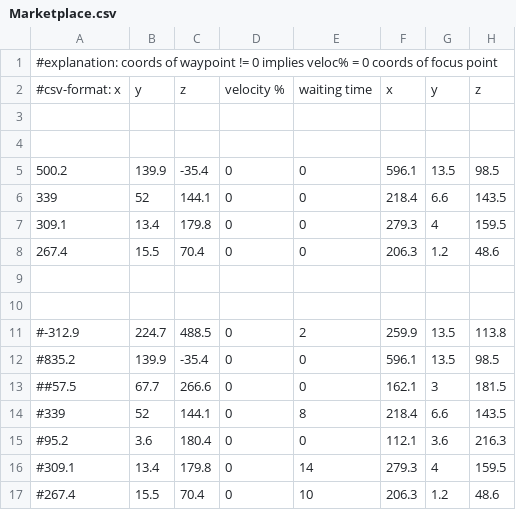
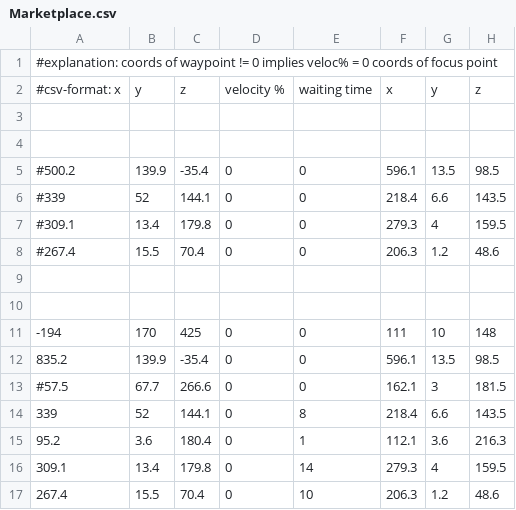
Before and after one commit to danielbuechele/SumoVizUnity, a CSV file: Assets/StreamingAssets/CameraTourWaypoints/Marketplace.csv, drawn as a sheet.

Commit message:
fix animation.Play in Pedestrian, update CameraTour, lower planes in Flyover

```diff
--- a/Assets/StreamingAssets/CameraTourWaypoints/Marketplace.csv
+++ b/Assets/StreamingAssets/CameraTourWaypoints/Marketplace.csv
@@ -4,14 +4,14 @@
 
-500.2,  139.9,  -35.4,     0, 0,    596.1,   13.5, 98.5
-339,    52,     144.1,     0, 0,    218.4,   6.6,  143.5
-309.1,  13.4, 179.8,       0, 0,    279.3,   4,    159.5
-267.4,  15.5, 70.4,        0, 0,    206.3,   1.2,  48.6
+#500.2,  139.9,  -35.4,     0, 0,    596.1,   13.5, 98.5
+#339,    52,     144.1,     0, 0,    218.4,   6.6,  143.5
+#309.1,  13.4, 179.8,       0, 0,    279.3,   4,    159.5
+#267.4,  15.5, 70.4,        0, 0,    206.3,   1.2,  48.6
 
 
-#-312.9,  224.7, 488.5,     0, 2,    259.9,   13.5, 113.8
-#835.2,  139.9,  -35.4,     0, 0,    596.1,   13.5, 98.5
-##57.5,   67.7,   266.6,      0, 0,   162.1,   3,   181.5
-#339,    52,     144.1,     0, 8,    218.4,   6.6,  143.5
-#95.2,   3.6,  180.4,       0, 0,    112.1,   3.6,  216.3
-#309.1,  13.4, 179.8,       0, 14,    279.3,   4,    159.5
-#267.4,  15.5, 70.4,        0, 10,    206.3,   1.2,  48.6
+-194,  170, 425 ,          0, 0,    111,   10, 148
+835.2,  139.9,  -35.4,     0, 0,    596.1,   13.5, 98.5
+#57.5,   67.7,   266.6,    0, 0,   162.1,   3,   181.5
+339,    52,     144.1,     0, 8,    218.4,   6.6,  143.5
+95.2,   3.6,  180.4,       0, 1,    112.1,   3.6,  216.3
+309.1,  13.4, 179.8,       0, 14,    279.3,   4,    159.5
+267.4,  15.5, 70.4,        0, 10,    206.3,   1.2,  48.6
```
Also changed, not shown: 2 other files.
